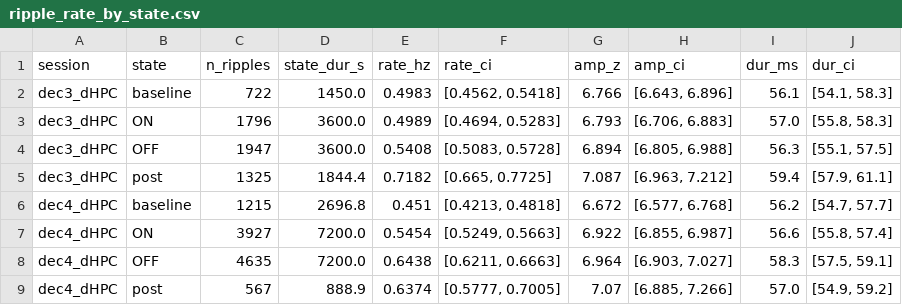
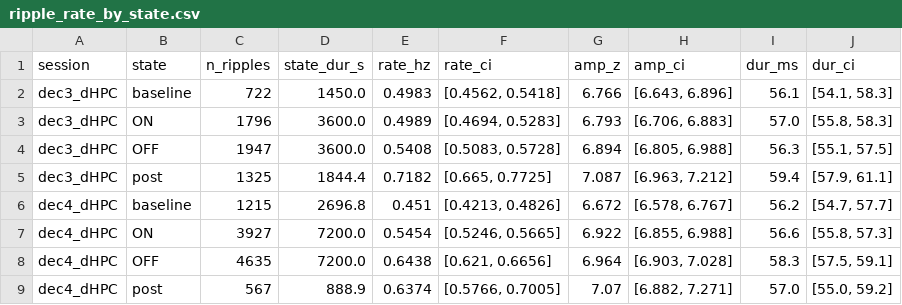
Before and after one commit to wehabit/hpaticmousebuzsakilab, a CSV file: analysis/outputs/cross_dataset_spike_compare/ripples/ripple_rate_by_state.csv, drawn as a sheet.

```diff
--- a/analysis/outputs/cross_dataset_spike_compare/ripples/ripple_rate_by_state.csv
+++ b/analysis/outputs/cross_dataset_spike_compare/ripples/ripple_rate_by_state.csv
@@ -5,5 +5,5 @@ dec3_dHPC,OFF,1947,3600.0,0.5408,"[0.5083, 0.5728]",6.894,"[6.805, 6.988]",56.3,
 dec3_dHPC,post,1325,1844.4,0.7182,"[0.665, 0.7725]",7.087,"[6.963, 7.212]",59.4,"[57.9, 61.1]"
-dec4_dHPC,baseline,1215,2696.8,0.451,"[0.4213, 0.4818]",6.672,"[6.577, 6.768]",56.2,"[54.7, 57.7]"
-dec4_dHPC,ON,3927,7200.0,0.5454,"[0.5249, 0.5663]",6.922,"[6.855, 6.987]",56.6,"[55.8, 57.4]"
-dec4_dHPC,OFF,4635,7200.0,0.6438,"[0.6211, 0.6663]",6.964,"[6.903, 7.027]",58.3,"[57.5, 59.1]"
-dec4_dHPC,post,567,888.9,0.6374,"[0.5777, 0.7005]",7.07,"[6.885, 7.266]",57.0,"[54.9, 59.2]"
+dec4_dHPC,baseline,1215,2696.8,0.451,"[0.4213, 0.4826]",6.672,"[6.578, 6.767]",56.2,"[54.7, 57.7]"
+dec4_dHPC,ON,3927,7200.0,0.5454,"[0.5246, 0.5665]",6.922,"[6.855, 6.988]",56.6,"[55.8, 57.3]"
+dec4_dHPC,OFF,4635,7200.0,0.6438,"[0.621, 0.6656]",6.964,"[6.903, 7.028]",58.3,"[57.5, 59.1]"
+dec4_dHPC,post,567,888.9,0.6374,"[0.5766, 0.7005]",7.07,"[6.882, 7.271]",57.0,"[55.0, 59.2]"
```
Also changed, not shown: 18 other files.
